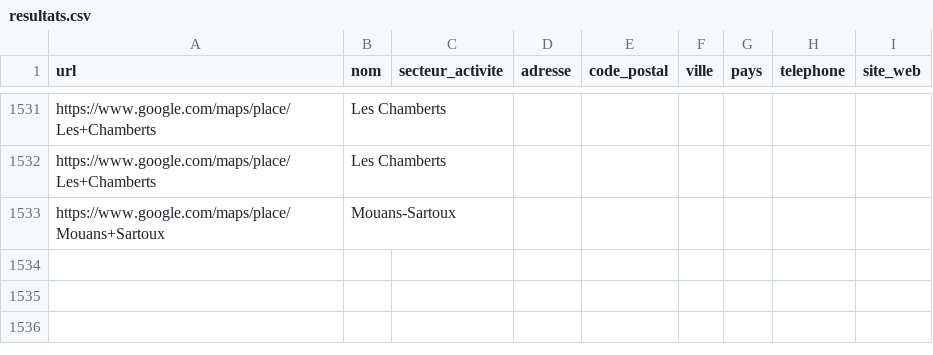
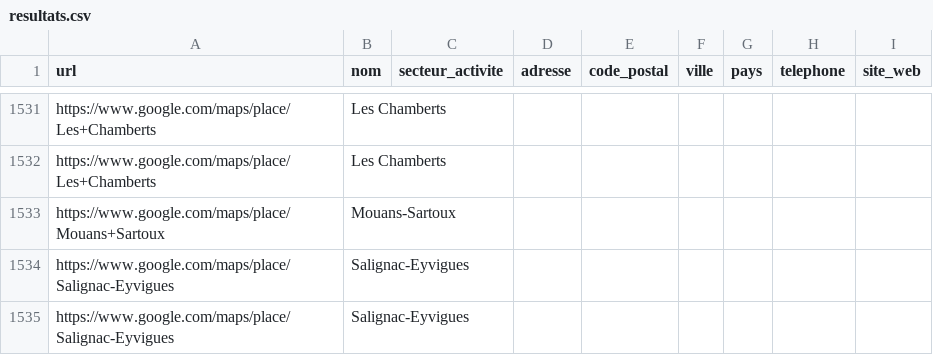
Before and after one commit to acomiste/MAPS-2, a CSV file: resultats.csv, drawn as a sheet; only a part is shown, gaps mark what is left out; the diff names each change by its address in the sheet, - before the commit and + after, or states it on an @@ line.

```diff
--- a/resultats.csv
+++ b/resultats.csv
+row 1534: https://www.google.com/maps/place/Salignac-Eyvigues | Salignac-Eyvigues
+row 1535: https://www.google.com/maps/place/Salignac-Eyvigues | Salignac-Eyvigues
```
Also changed, not shown: 1 other file.
